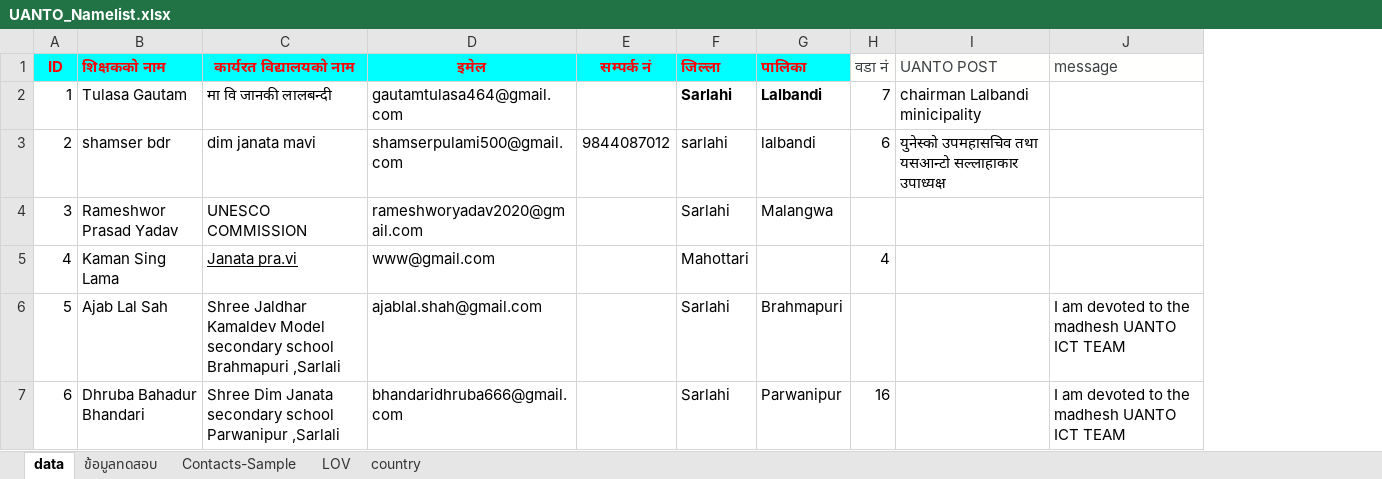
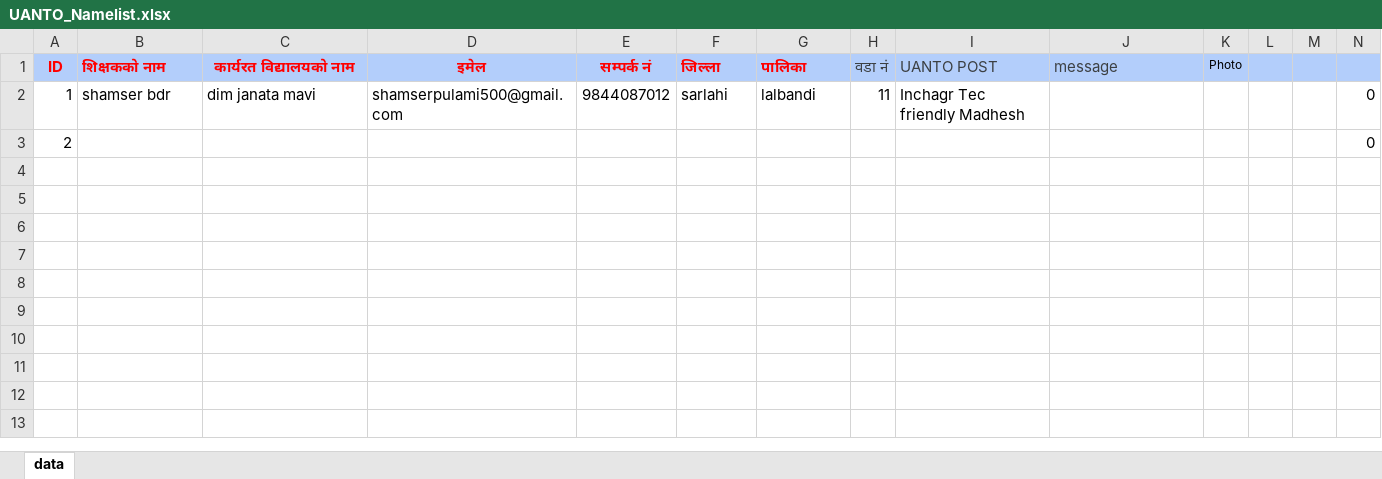
Before and after one commit to pulamishamser/site, an Excel workbook: Export_UANTO/UANTO_Namelist.xlsx, sheet data, drawn as a sheet; values as stored, in another font and other column widths than the file's, no borders; charts and pictures not drawn; removed rows and columns are numbered as before the commit, all else as after; the diff names each change by its address in the sheet, - before the commit and + after, or states it on an @@ line.

Commit message:
upload
Signed-off-by: Shamser Bdr Magar <88875776+pulamishamser@users.noreply.github.com>

```diff
--- a/Export_UANTO/UANTO_Namelist.xlsx (sheet data)
+++ b/Export_UANTO/UANTO_Namelist.xlsx (sheet data)
-sheet tab: ข้อมูลทดสอบ
-sheet tab: Contacts-Sample
-sheet tab: LOV
-sheet tab: country
+column K (Photo), empty
+column L, empty
+column M, empty
+column N, rows 2-3: 0 | 0
-A1:G1 fill: #00FFFF
+A1:G1 fill: #B3CEFB
-H1:J1 fill: #FFFFFE
+H1:J1 fill: #B3CEFB
-B2 (शिक्षकको नाम): Tulasa Gautam
+B2 (शिक्षकको नाम): shamser bdr
-C2 (कार्यरत विद्यालयको नाम): मा वि जानकी लालबन्दी
+C2 (कार्यरत विद्यालयको नाम): dim janata mavi
-D2 (इमेल): gautamtulasa464@gmail.com
+D2 (इमेल): shamserpulami500@gmail.com
-E2 (सम्पर्क नं): (empty)
+E2 (सम्पर्क नं): 9844087012
-F2 (जिल्ला): Sarlahi
+F2 (जिल्ला): sarlahi
-F2:G2 bold: on
+F2:G2 bold: off
-G2 (पालिका): Lalbandi
+G2 (पालिका): lalbandi
-H2 (वडा नं): 7
+H2 (वडा नं): 11
-I2 (UANTO POST): chairman Lalbandi minicipality
+I2 (UANTO POST): Inchagr Tec friendly Madhesh
-B3 (शिक्षकको नाम): shamser bdr
+B3 (शिक्षकको नाम): (empty)
-C3 (कार्यरत विद्यालयको नाम): dim janata mavi
+C3 (कार्यरत विद्यालयको नाम): (empty)
-D3 (इमेल): shamserpulami500@gmail.com
+D3 (इमेल): (empty)
-E3 (सम्पर्क नं): 9844087012
+E3 (सम्पर्क नं): (empty)
-F3 (जिल्ला): sarlahi
+F3 (जिल्ला): (empty)
-G3 (पालिका): lalbandi
+G3 (पालिका): (empty)
-H3 (वडा नं): 6
+H3 (वडा नं): (empty)
-I3 (UANTO POST): युनेस्को उपमहासचिव तथा यसआन्टो सल्लाहाकार उपाध्यक्ष
+I3 (UANTO POST): (empty)
-row 4: 3 | Rameshwor Prasad Yadav | UNESCO COMMISSION | rameshworyadav2020@gmail.com |  | Sarlahi | Malangwa
-row 5: 4 | Kaman Sing Lama | Janata pra.vi | www@gmail.com |  | Mahottari |  | 4
-row 6: 5 | Ajab Lal Sah | Shree Jaldhar Kamaldev Model secondary school Brahmapuri ,Sarlali | ajablal.shah@gmail.com |  | Sarlahi | Brahmapuri |  |  | I am devoted to the madhesh UANTO ICT TEAM
-row 7: 6 | Dhruba Bahadur Bhandari | Shree Dim Janata secondary school Parwanipur ,Sarlali | bhandaridhruba666@gmail.com |  | Sarlahi | Parwanipur | 16 |  | I am devoted to the madhesh UANTO ICT TEAM
```
Also changed, not shown: charts or pictures.
